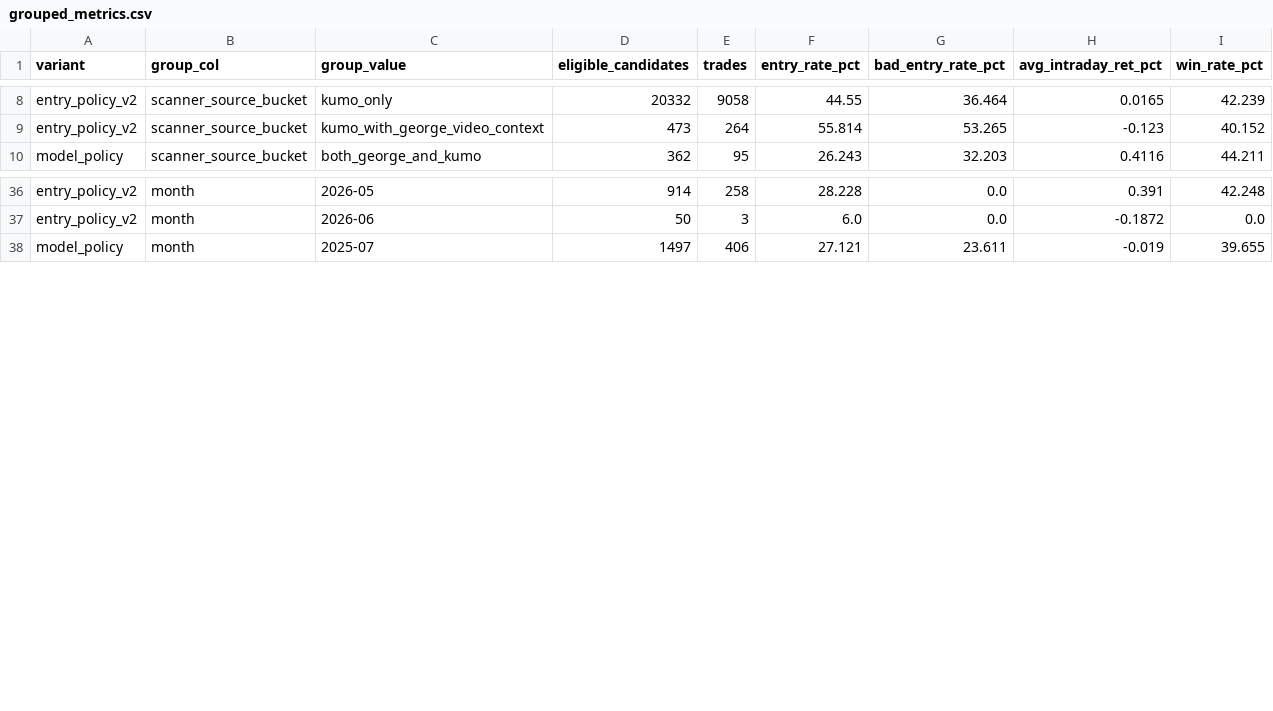
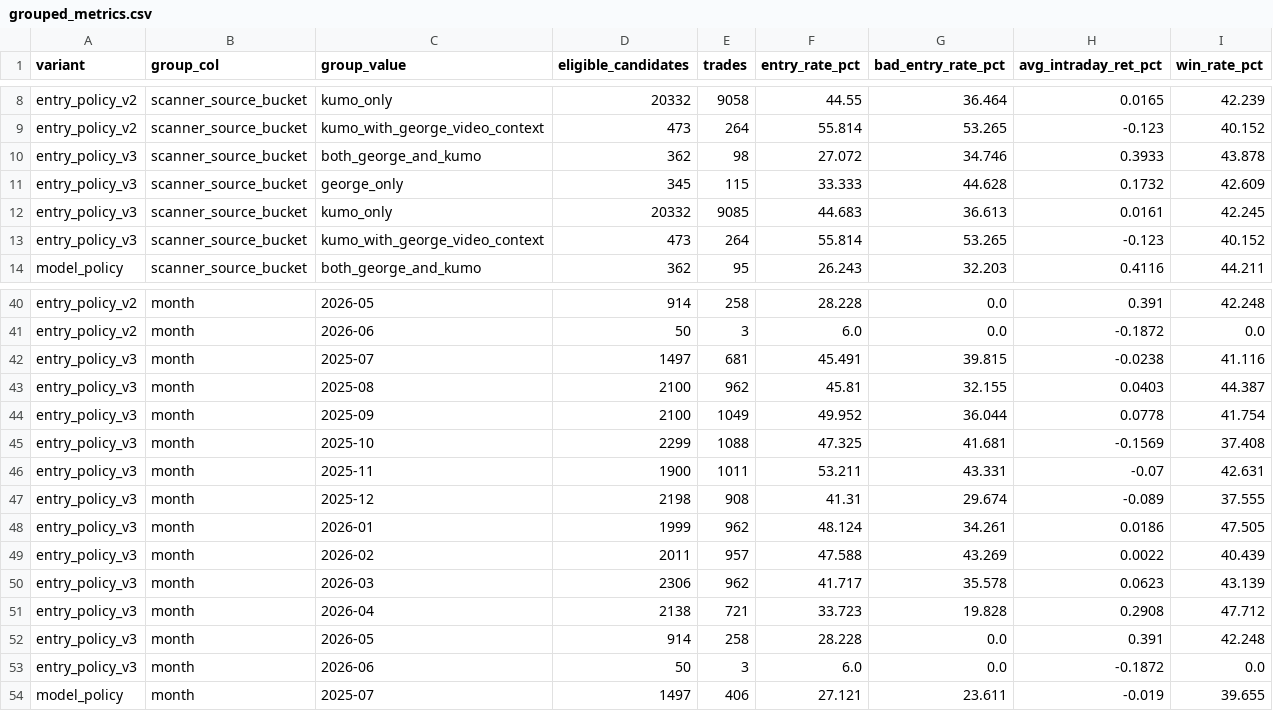
Before and after one commit to FALK-BRAUER/kumo-qc, a CSV file: sweeps/reports/intraday_policy_replay_490/grouped_metrics.csv, drawn as a sheet; only a part is shown, gaps mark what is left out.

Commit message:
feat(scanner): add entry policy v3 replay

```diff
--- a/sweeps/reports/intraday_policy_replay_490/grouped_metrics.csv
+++ b/sweeps/reports/intraday_policy_replay_490/grouped_metrics.csv
@@ -9,2 +9,6 @@ entry_policy_v2,scanner_source_bucket,kumo_only,20332,9058,44.55,36.464,0.0165,4
 entry_policy_v2,scanner_source_bucket,kumo_with_george_video_context,473,264,55.814,53.265,-0.123,40.152
+entry_policy_v3,scanner_source_bucket,both_george_and_kumo,362,98,27.072,34.746,0.3933,43.878
+entry_policy_v3,scanner_source_bucket,george_only,345,115,33.333,44.628,0.1732,42.609
+entry_policy_v3,scanner_source_bucket,kumo_only,20332,9085,44.683,36.613,0.0161,42.245
+entry_policy_v3,scanner_source_bucket,kumo_with_george_video_context,473,264,55.814,53.265,-0.123,40.152
 model_policy,scanner_source_bucket,both_george_and_kumo,362,95,26.243,32.203,0.4116,44.211
@@ -37,2 +41,14 @@ entry_policy_v2,month,2026-05,914,258,28.228,0.0,0.391,42.248
 entry_policy_v2,month,2026-06,50,3,6.0,0.0,-0.1872,0.0
+entry_policy_v3,month,2025-07,1497,681,45.491,39.815,-0.0238,41.116
+entry_policy_v3,month,2025-08,2100,962,45.81,32.155,0.0403,44.387
+entry_policy_v3,month,2025-09,2100,1049,49.952,36.044,0.0778,41.754
+entry_policy_v3,month,2025-10,2299,1088,47.325,41.681,-0.1569,37.408
+entry_policy_v3,month,2025-11,1900,1011,53.211,43.331,-0.07,42.631
+entry_policy_v3,month,2025-12,2198,908,41.31,29.674,-0.089,37.555
+entry_policy_v3,month,2026-01,1999,962,48.124,34.261,0.0186,47.505
+entry_policy_v3,month,2026-02,2011,957,47.588,43.269,0.0022,40.439
+entry_policy_v3,month,2026-03,2306,962,41.717,35.578,0.0623,43.139
+entry_policy_v3,month,2026-04,2138,721,33.723,19.828,0.2908,47.712
+entry_policy_v3,month,2026-05,914,258,28.228,0.0,0.391,42.248
+entry_policy_v3,month,2026-06,50,3,6.0,0.0,-0.1872,0.0
 model_policy,month,2025-07,1497,406,27.121,23.611,-0.019,39.655
```
Also changed, not shown: sweeps/reports/intraday_policy_replay_490/month_metrics.csv, sweeps/reports/intraday_policy_replay_490/source_bucket_metrics.csv, 10 other files.
